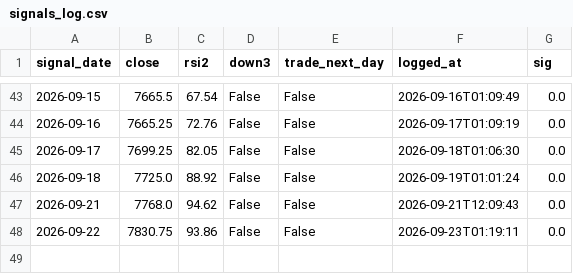
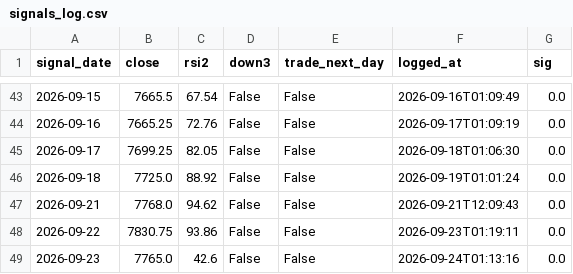
Before and after one commit to akhamlin008-jpg/es-meanrev-, a CSV file: signals_log.csv, drawn as a sheet; only a part is shown, gaps mark what is left out; the diff names each change by its address in the sheet, - before the commit and + after, or states it on an @@ line.

```diff
--- a/signals_log.csv
+++ b/signals_log.csv
+row 49: 2026-09-23 | 7765.0 | 42.6 | False | False | 2026-09-24T01:13:16 | 0.0
```
Also changed, not shown: 2 other files.
